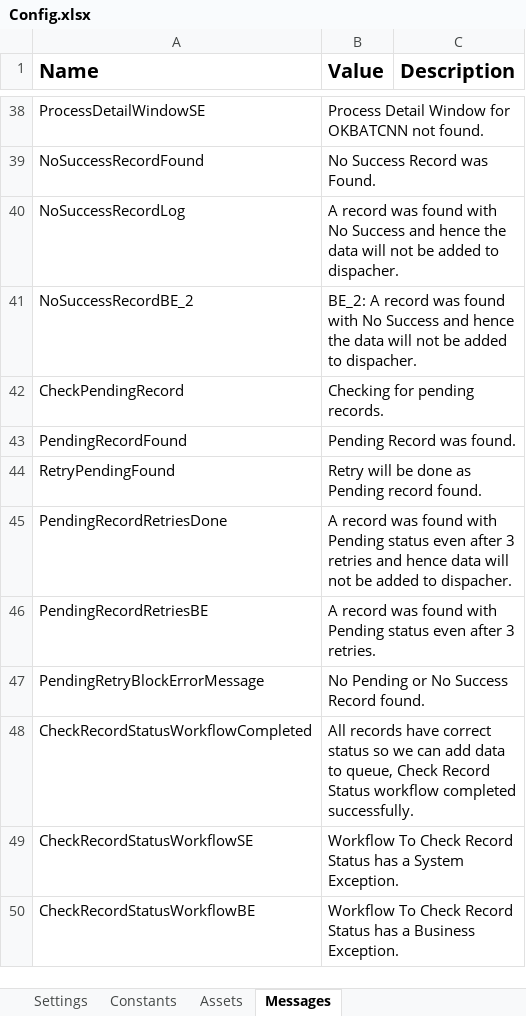
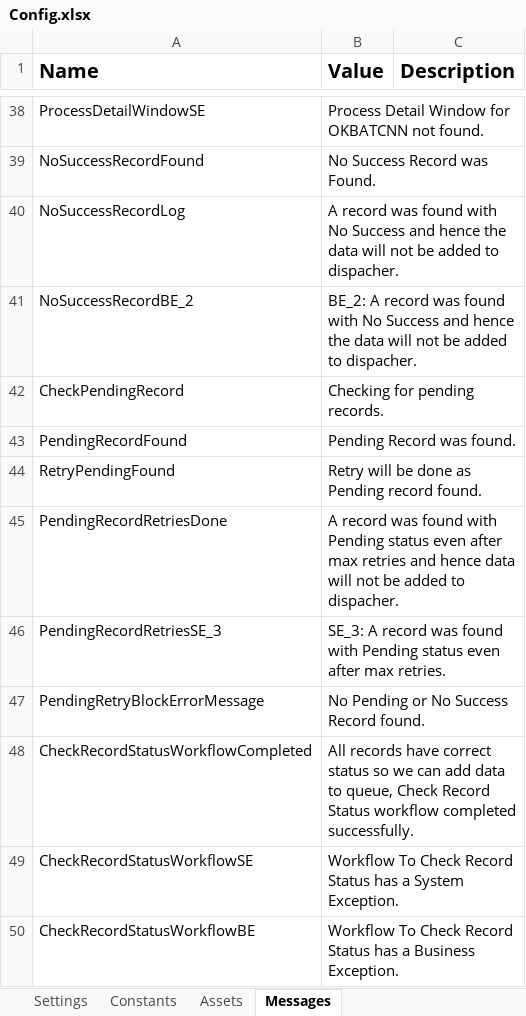
Before and after one commit to ok-omes-escrow/P002_090_PayCyleAfternoon_Dispatcher, an Excel workbook: Data/Config.xlsx, sheet Messages, drawn as a sheet; only a part is shown, gaps mark what is left out; values as stored, in another font and other column widths than the file's, no borders; the diff names each change by its address in the sheet, - before the commit and + after, or states it on an @@ line.

```diff
--- a/Data/Config.xlsx (sheet Messages)
+++ b/Data/Config.xlsx (sheet Messages)
-B45 (Value): …even after 3 retries and…
+B45 (Value): …even after max retries and…
-A46 (Name): PendingRecordRetriesBE
+A46 (Name): PendingRecordRetriesSE_3
-B46 (Value): A record was found with Pending status even after 3 retries.
+B46 (Value): SE_3: A record was found with Pending status even after max retries.
```
Also changed, not shown: sheet Settings, 13 other files.
